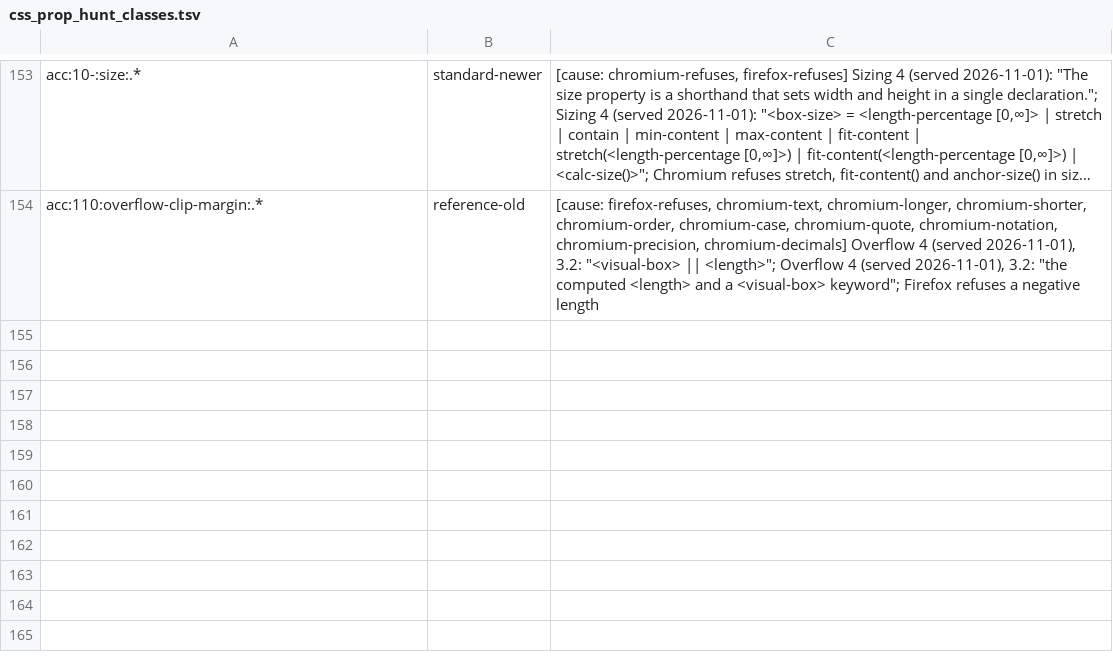
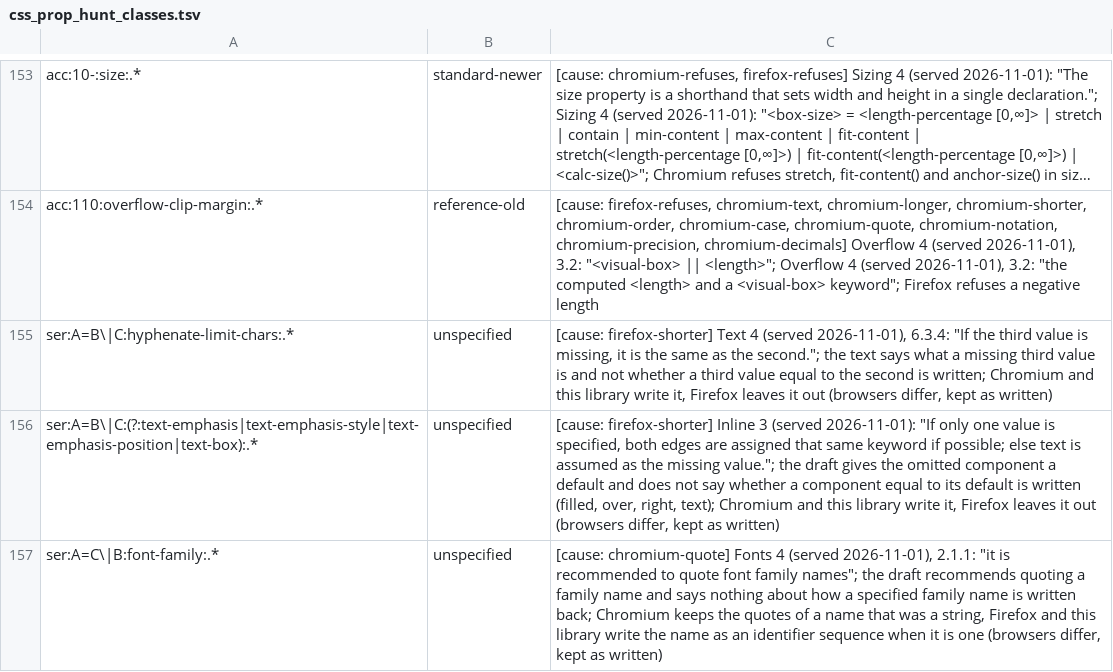
Before and after one commit to Ghoti-io/text, a TSV file: tools/oracle/css_prop_hunt_classes.tsv, drawn as a sheet; only a part is shown, gaps mark what is left out; long unchanged cells end in …; the diff names each change by its address in the sheet, - before the commit and + after, or states it on an @@ line.

Commit message:
Classify as unspecified the keys where the text gives a default and the engines differ in writing it
Text 4 says a missing third value of hyphenate-limit-chars is the second, Inline 3 gives the omitted edge of text-box its default, Fonts 4 only recommends quoting a family name; none says whether the value equal to its default, or a quoted name, is written back, and Chromium and Firefox differ from each other (this library is with one of them each time). They are kept as written and listed. The hunt has 1,960 keys classified with a witness each and 261 open; 151 rule plants, none missed.

```diff
--- a/tools/oracle/css_prop_hunt_classes.tsv
+++ b/tools/oracle/css_prop_hunt_classes.tsv
+row 155: ser:A=B\|C:hyphenate-limit-chars:.* | unspecified | [cause: firefox-shorter] Text 4 (served 2026-11-01), 6.3.4: "If the third value is missing, it is the same as the second."; the text says what a missing third value is and not whether a third value equal to the second is written; Chromium and this library write it, Firefox leaves it out (browsers differ, kept as written)
+row 156: ser:A=B\|C:(?:text-emphasis|text-emphasis-style|text-emphasis-position|text-box):.* | unspecified | [cause: firefox-shorter] Inline 3 (served 2026-11-01): "If only one value is specified, both edges are assigned that same keyword if possible; else text is assumed as the missing value."; the draft gives the omitted component a default and does not say whether a component equal to its default is written (filled, over, right, text); Chromium and this library write it, Firefox leaves it out (browsers differ, kept as written)
+row 157: ser:A=C\|B:font-family:.* | unspecified | [cause: chromium-quote] Fonts 4 (served 2026-11-01), 2.1.1: "it is recommended to quote font family names"; the draft recommends quoting a family name and says nothing about how a specified family name is written back; Chromium keeps the quotes of a name that was a string, Firefox and this library write the name as an identifier sequence when it is one (browsers differ, kept as written)
```
Also changed, not shown: 2 other files.
